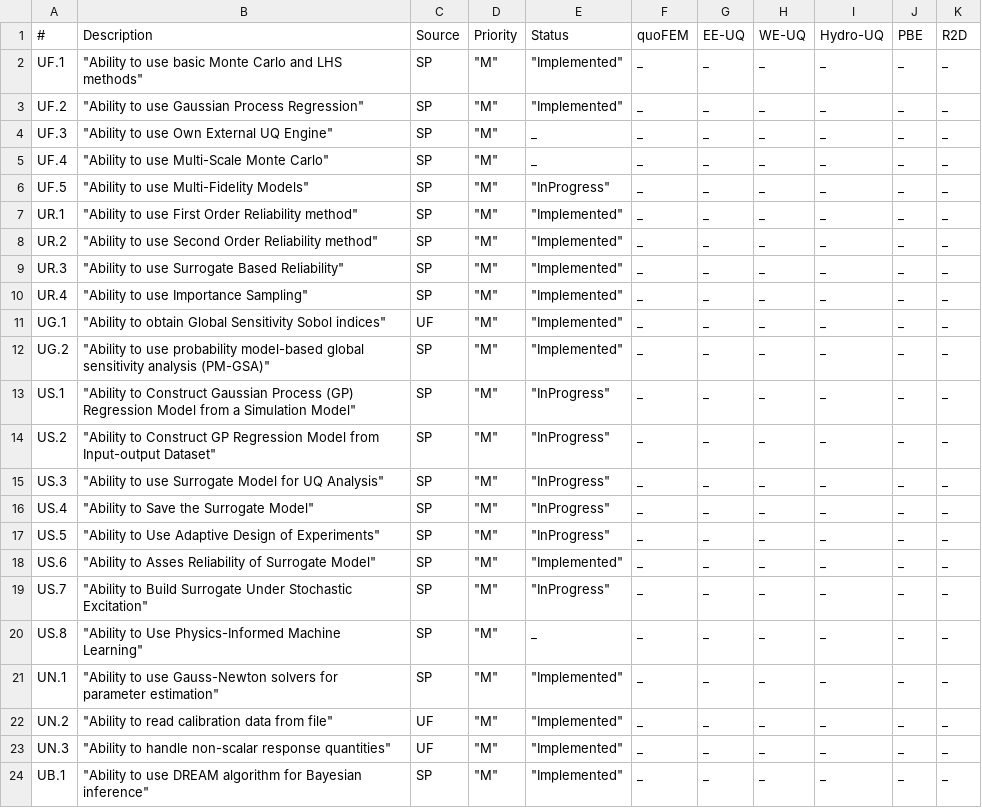
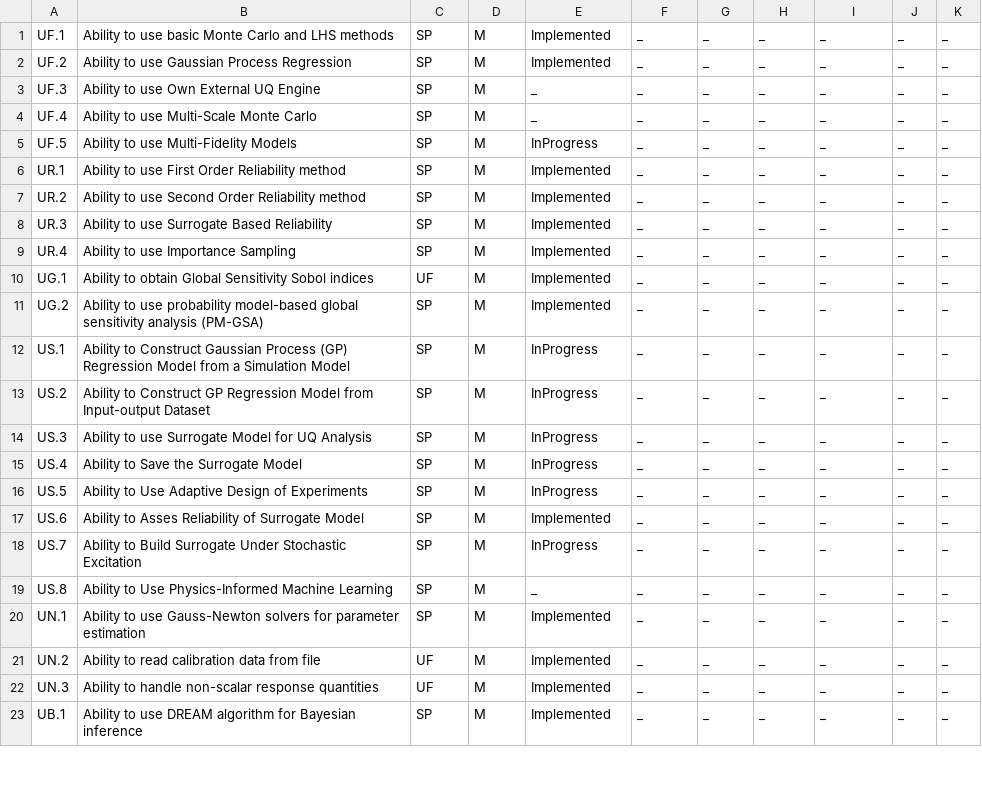
Before and after one commit to NHERI-SimCenter/SimCenterDocumentation, a CSV file: docs/common/reqments/_out/Uncertainty.csv, drawn as a sheet; only a part is shown; the diff covers the shown part only.

```diff
--- a/docs/common/reqments/_out/Uncertainty.csv
+++ b/docs/common/reqments/_out/Uncertainty.csv
@@ -1,24 +1,23 @@
-#,Description,Source,Priority,Status,quoFEM,EE-UQ,WE-UQ,Hydro-UQ,PBE,R2D
-UF.1," ""Ability to use basic Monte Carlo and LHS methods""",SP," ""M"""," ""Implemented""", _, _, _, _, _, _
-UF.2," ""Ability to use Gaussian Process Regression""",SP," ""M"""," ""Implemented""", _, _, _, _, _, _
-UF.3," ""Ability to use Own External UQ Engine""",SP," ""M""", _, _, _, _, _, _, _
-UF.4," ""Ability to use Multi-Scale Monte Carlo""",SP," ""M""", _, _, _, _, _, _, _
-UF.5," ""Ability to use Multi-Fidelity Models""",SP," ""M"""," ""InProgress""", _, _, _, _, _, _
-UR.1," ""Ability to use First Order Reliability method""",SP," ""M"""," ""Implemented""", _, _, _, _, _, _
-UR.2," ""Ability to use Second Order Reliability method""",SP," ""M"""," ""Implemented""", _, _, _, _, _, _
-UR.3," ""Ability to use Surrogate Based Reliability""",SP," ""M"""," ""Implemented""", _, _, _, _, _, _
-UR.4," ""Ability to use Importance Sampling""",SP," ""M"""," ""Implemented""", _, _, _, _, _, _
-UG.1," ""Ability to obtain Global Sensitivity Sobol indices""",UF," ""M"""," ""Implemented""", _, _, _, _, _, _
-UG.2," ""Ability to use probability model-based global sensitivity analysis (PM-GSA)""",SP," ""M"""," ""Implemented""", _, _, _, _, _, _
-US.1," ""Ability to Construct Gaussian Process (GP) Regression Model from a Simulation Model""",SP," ""M"""," ""InProgress""", _, _, _, _, _, _
-US.2," ""Ability to Construct GP Regression Model from Input-output Dataset""",SP," ""M"""," ""InProgress""", _, _, _, _, _, _
-US.3," ""Ability to use Surrogate Model for UQ Analysis""",SP," ""M"""," ""InProgress""", _, _, _, _, _, _
-US.4," ""Ability to Save the Surrogate Model""",SP," ""M"""," ""InProgress""", _, _, _, _, _, _
-US.5," ""Ability to Use Adaptive Design of Experiments""",SP," ""M"""," ""InProgress""", _, _, _, _, _, _
-US.6," ""Ability to Asses Reliability of Surrogate Model""",SP," ""M"""," ""Implemented""", _, _, _, _, _, _
-US.7," ""Ability to Build Surrogate Under Stochastic Excitation""",SP," ""M"""," ""InProgress""", _, _, _, _, _, _
-US.8," ""Ability to Use Physics-Informed Machine Learning""",SP," ""M""", _, _, _, _, _, _, _
-UN.1," ""Ability to use Gauss-Newton solvers for parameter estimation""",SP," ""M"""," ""Implemented""", _, _, _, _, _, _
-UN.2," ""Ability to read calibration data from file""",UF," ""M"""," ""Implemented""", _, _, _, _, _, _
-UN.3," ""Ability to handle non-scalar response quantities""",UF," ""M"""," ""Implemented""", _, _, _, _, _, _
-UB.1," ""Ability to use DREAM algorithm for Bayesian inference""",SP," ""M"""," ""Implemented""", _, _, _, _, _, _
+UF.1,"Ability to use basic Monte Carlo and LHS methods",SP,"M","Implemented", _, _, _, _, _, _
+UF.2,"Ability to use Gaussian Process Regression",SP,"M","Implemented", _, _, _, _, _, _
+UF.3,"Ability to use Own External UQ Engine",SP,"M", _, _, _, _, _, _, _
+UF.4,"Ability to use Multi-Scale Monte Carlo",SP,"M", _, _, _, _, _, _, _
+UF.5,"Ability to use Multi-Fidelity Models",SP,"M","InProgress", _, _, _, _, _, _
+UR.1,"Ability to use First Order Reliability method",SP,"M","Implemented", _, _, _, _, _, _
+UR.2,"Ability to use Second Order Reliability method",SP,"M","Implemented", _, _, _, _, _, _
+UR.3,"Ability to use Surrogate Based Reliability",SP,"M","Implemented", _, _, _, _, _, _
+UR.4,"Ability to use Importance Sampling",SP,"M","Implemented", _, _, _, _, _, _
+UG.1,"Ability to obtain Global Sensitivity Sobol indices",UF,"M","Implemented", _, _, _, _, _, _
+UG.2,"Ability to use probability model-based global sensitivity analysis (PM-GSA)",SP,"M","Implemented", _, _, _, _, _, _
+US.1,"Ability to Construct Gaussian Process (GP) Regression Model from a Simulation Model",SP,"M","InProgress", _, _, _, _, _, _
+US.2,"Ability to Construct GP Regression Model from Input-output Dataset",SP,"M","InProgress", _, _, _, _, _, _
+US.3,"Ability to use Surrogate Model for UQ Analysis",SP,"M","InProgress", _, _, _, _, _, _
+US.4,"Ability to Save the Surrogate Model",SP,"M","InProgress", _, _, _, _, _, _
+US.5,"Ability to Use Adaptive Design of Experiments",SP,"M","InProgress", _, _, _, _, _, _
+US.6,"Ability to Asses Reliability of Surrogate Model",SP,"M","Implemented", _, _, _, _, _, _
+US.7,"Ability to Build Surrogate Under Stochastic Excitation",SP,"M","InProgress", _, _, _, _, _, _
+US.8,"Ability to Use Physics-Informed Machine Learning",SP,"M", _, _, _, _, _, _, _
+UN.1,"Ability to use Gauss-Newton solvers for parameter estimation",SP,"M","Implemented", _, _, _, _, _, _
+UN.2,"Ability to read calibration data from file",UF,"M","Implemented", _, _, _, _, _, _
+UN.3,"Ability to handle non-scalar response quantities",UF,"M","Implemented", _, _, _, _, _, _
+UB.1,"Ability to use DREAM algorithm for Bayesian inference",SP,"M","Implemented", _, _, _, _, _, _
```
Also changed, not shown: 61 edited cells elsewhere in this file, docs/common/reqments/generalQUO-FEM.csv, 1 other file.
